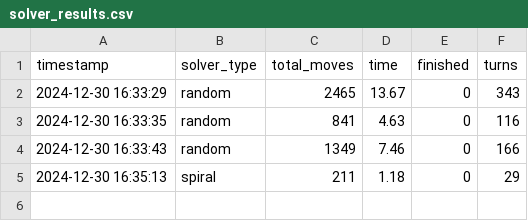
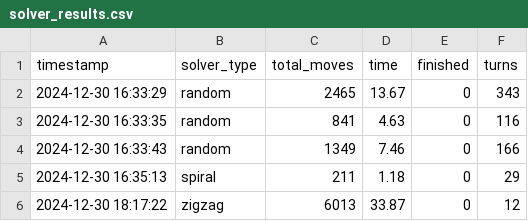
Before and after one commit to jovanovic-djo/code-generation-algorithmic-optimization, a CSV file: solver_results.csv, drawn as a sheet.

Commit message:
update zig zag solver

```diff
--- a/solver_results.csv
+++ b/solver_results.csv
@@ -5 +5,2 @@ timestamp,solver_type,total_moves,time,finished,turns
 2024-12-30 16:35:13,spiral,211,1.18,0,29
+2024-12-30 18:17:22,zigzag,6013,33.87,0,12
```
Also changed, not shown: 4 other files.
